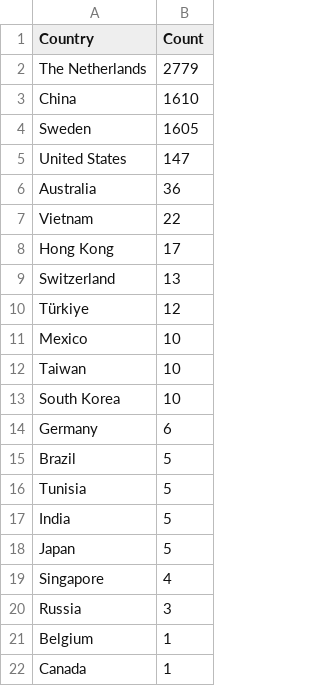
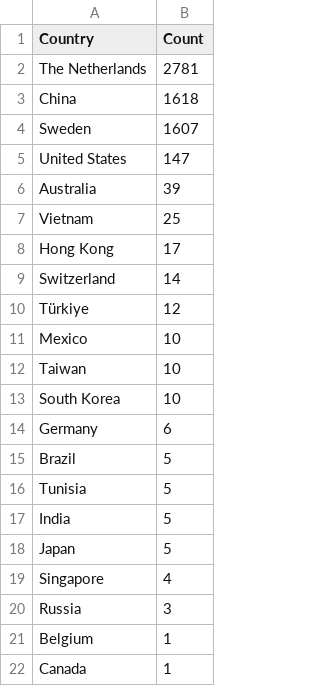
Before and after one commit to Prabhath-de/cowrie-analysis, a CSV file: csv/countries.csv, drawn as a sheet.

```diff
--- a/csv/countries.csv
+++ b/csv/countries.csv
@@ -1,10 +1,10 @@
 Country,Count
-The Netherlands,2779
-China,1610
-Sweden,1605
+The Netherlands,2781
+China,1618
+Sweden,1607
 United States,147
-Australia,36
-Vietnam,22
+Australia,39
+Vietnam,25
 Hong Kong,17
-Switzerland,13
+Switzerland,14
 Türkiye,12
```
Also changed, not shown: csv/all_logs.csv, csv/passwords.csv, 9 other files.
